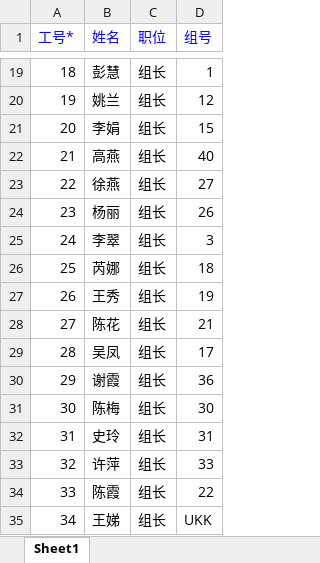
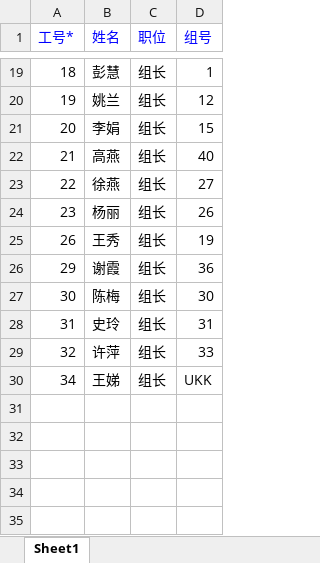
Before and after one commit to CCl4-NJU/InternetPlusProject, an Excel workbook: LegacySystem/src/main/resources/excel/personnel.xlsx, sheet Sheet1, drawn as a sheet; only a part is shown, gaps mark what is left out; values as stored, in another font and other column widths than the file's, no borders; the diff names each change by its address in the sheet, - before the commit and + after, or states it on an @@ line.

```diff
--- a/LegacySystem/src/main/resources/excel/personnel.xlsx (sheet Sheet1)
+++ b/LegacySystem/src/main/resources/excel/personnel.xlsx (sheet Sheet1)
-row 25: 24 | 李翠 | 组长 | 3
-row 26: 25 | 芮娜 | 组长 | 18
-row 28: 27 | 陈花 | 组长 | 21
-row 29: 28 | 吴凤 | 组长 | 17
-row 34: 33 | 陈霞 | 组长 | 22
```
Also changed, not shown: LegacySystem/src/main/resources/excel/calendar.xlsx, LegacySystem/src/main/resources/excel/order.xlsx, 2 other files.
